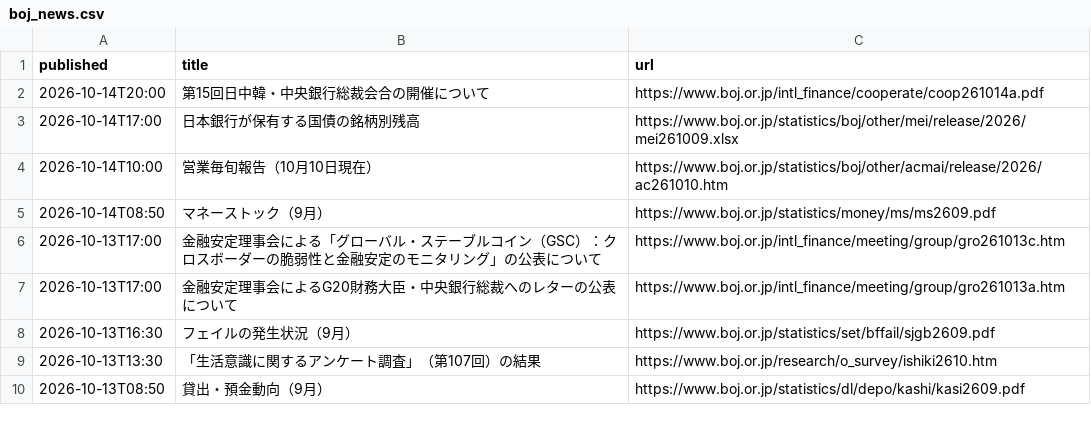
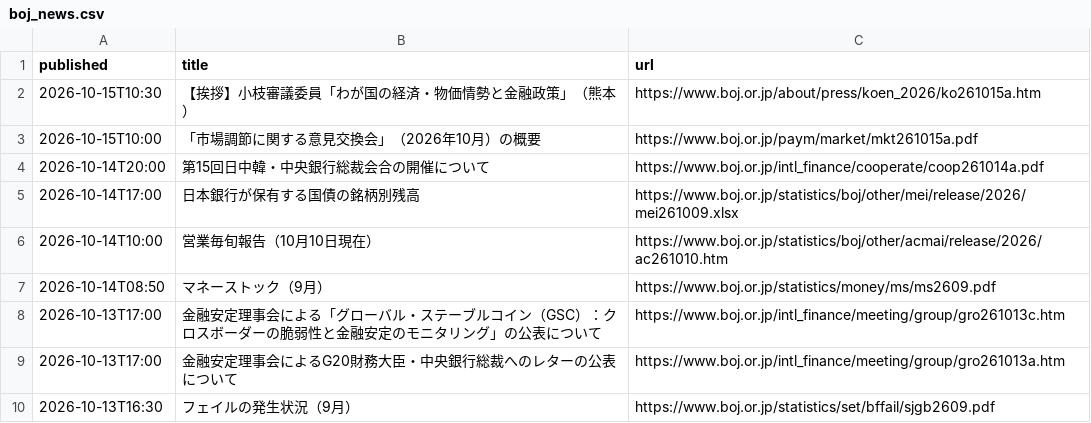
Before and after one commit to git-san-934/portal, a CSV file: boj-stats/pipeline/reports/boj_news.csv, drawn as a sheet; only a part is shown; the shorter side is filled out with more unchanged rows.

```diff
--- a/boj-stats/pipeline/reports/boj_news.csv
+++ b/boj-stats/pipeline/reports/boj_news.csv
@@ -1,2 +1,4 @@
 published,title,url
+2026-10-15T10:30,【挨拶】小枝審議委員「わが国の経済・物価情勢と金融政策」（熊本）,https://www.boj.or.jp/about/press/koen_2026/ko261015a.htm
+2026-10-15T10:00,「市場調節に関する意見交換会」（2026年10月）の概要,https://www.boj.or.jp/paym/market/mkt261015a.pdf
 2026-10-14T20:00,第15回日中韓・中央銀行総裁会合の開催について,https://www.boj.or.jp/intl_finance/cooperate/coop261014a.pdf
```
Also changed, not shown: boj-stats/pipeline/data/FM01_STRDCLUCON.csv, boj-stats/pipeline/data/FM01_STRDCLUCV.csv, 12 other files.
